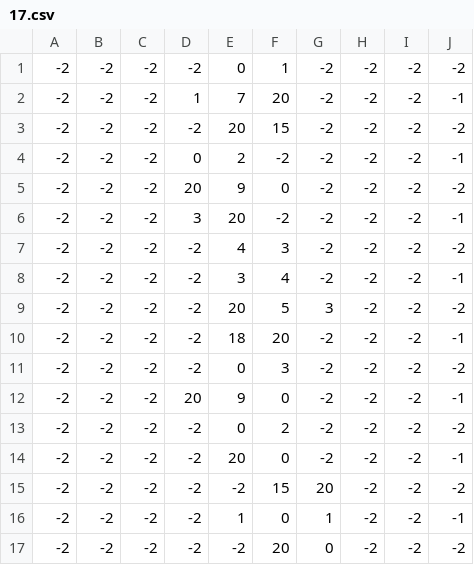
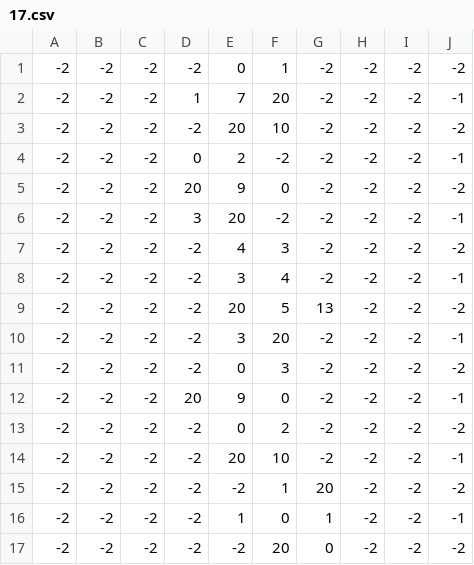
Before and after one commit to joona95/Game_MoonRabbit, a CSV file: Game_MoonRabbit/Assets/Resources/17.csv, drawn as a sheet.

```diff
--- a/Game_MoonRabbit/Assets/Resources/17.csv
+++ b/Game_MoonRabbit/Assets/Resources/17.csv
@@ -2,3 +2,3 @@
 -2,-2,-2,1,7,20,-2,-2,-2,-1
--2,-2,-2,-2,20,15,-2,-2,-2,-2
+-2,-2,-2,-2,20,10,-2,-2,-2,-2
 -2,-2,-2,0,2,-2,-2,-2,-2,-1
@@ -8,4 +8,4 @@
 -2,-2,-2,-2,3,4,-2,-2,-2,-1
--2,-2,-2,-2,20,5,3,-2,-2,-2
--2,-2,-2,-2,18,20,-2,-2,-2,-1
+-2,-2,-2,-2,20,5,13,-2,-2,-2
+-2,-2,-2,-2,3,20,-2,-2,-2,-1
 -2,-2,-2,-2,0,3,-2,-2,-2,-2
@@ -13,4 +13,4 @@
 -2,-2,-2,-2,0,2,-2,-2,-2,-2
--2,-2,-2,-2,20,0,-2,-2,-2,-1
--2,-2,-2,-2,-2,15,20,-2,-2,-2
+-2,-2,-2,-2,20,10,-2,-2,-2,-1
+-2,-2,-2,-2,-2,1,20,-2,-2,-2
 -2,-2,-2,-2,1,0,1,-2,-2,-1
```
Also changed, not shown: Game_MoonRabbit/Assets/Resources/12.csv, Game_MoonRabbit/Assets/Resources/StageInfo.csv, 5 other files.
